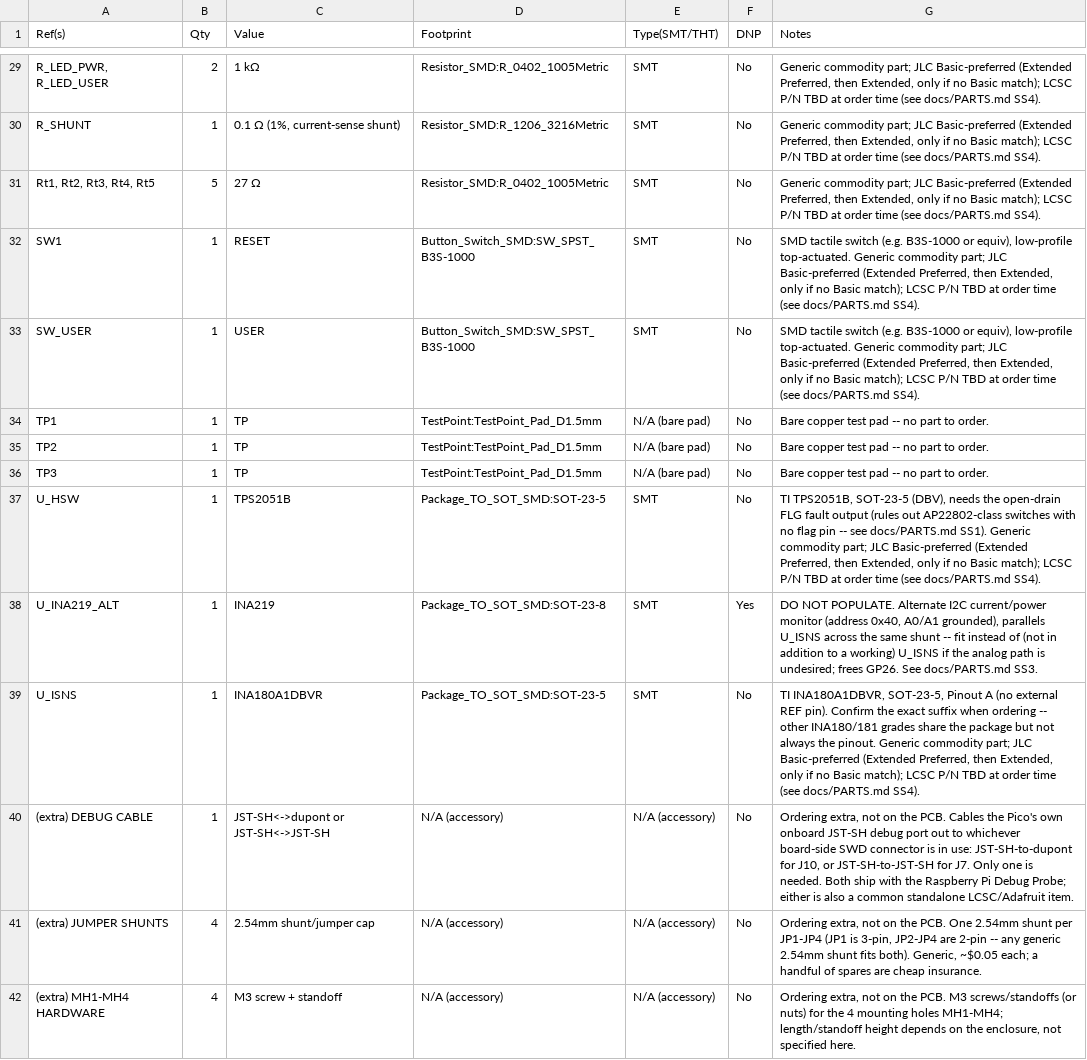
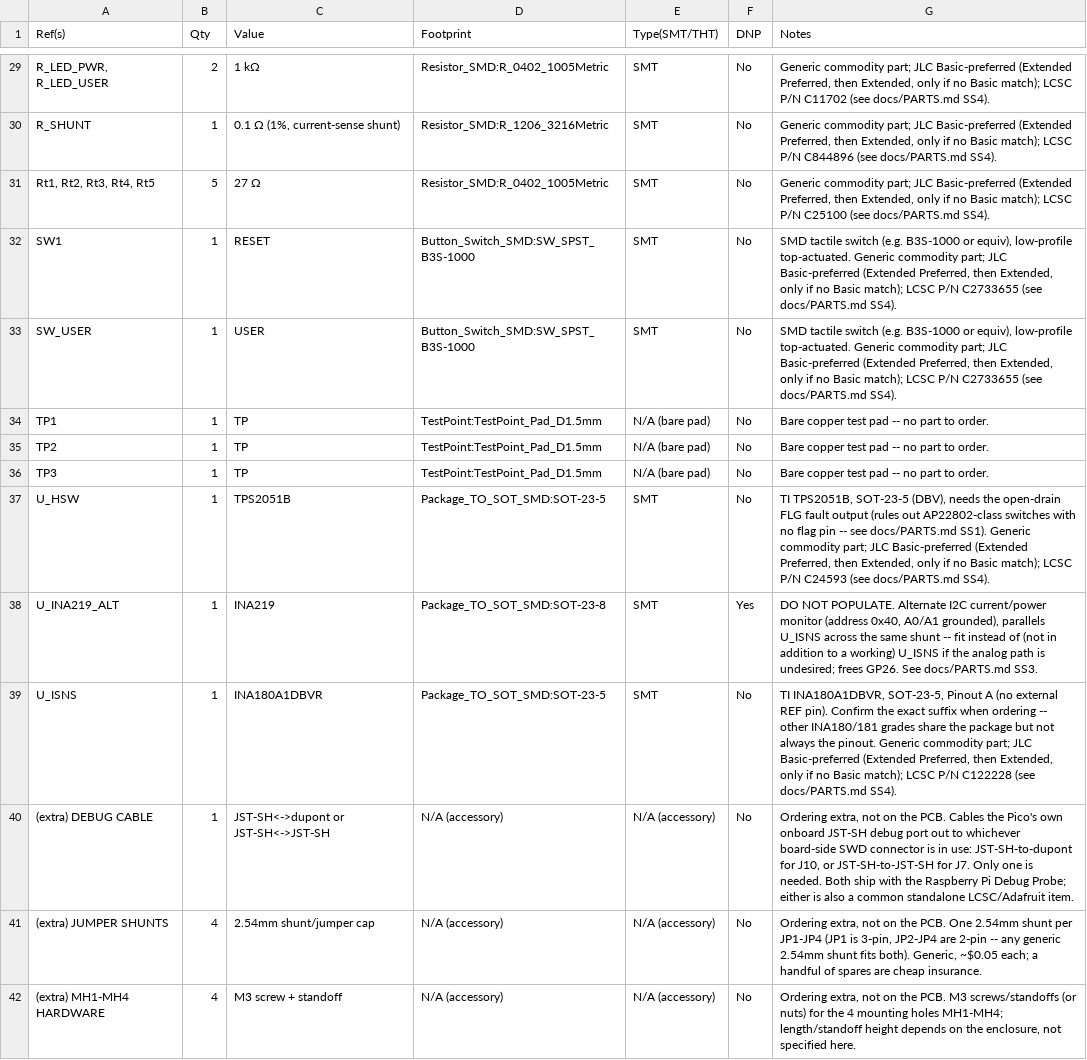
Before and after one commit to hathach/pcb, a CSV file: docs/BOM.csv, drawn as a sheet; only a part is shown, gaps mark what is left out; the diff covers the shown part only; the diff names each change by its address in the sheet, - before the commit and + after, or states it on an @@ line.

Commit message:
docs: fill verified LCSC part numbers in JLC BOM

```diff
--- a/docs/BOM.csv
+++ b/docs/BOM.csv
-G29 (Notes): …LCSC P/N TBD at order time (see docs/PARTS.md…
+G29 (Notes): …LCSC P/N C11702 (see docs/PARTS.md…
-G30 (Notes): …LCSC P/N TBD at order time (see docs/PARTS.md…
+G30 (Notes): …LCSC P/N C844896 (see docs/PARTS.md…
-G31 (Notes): …LCSC P/N TBD at order time (see docs/PARTS.md…
+G31 (Notes): …LCSC P/N C25100 (see docs/PARTS.md…
-G32:G33 (Notes): …LCSC P/N TBD at order time (see docs/PARTS.md…
+G32:G33 (Notes): …LCSC P/N C2733655 (see docs/PARTS.md…
-G37 (Notes): …LCSC P/N TBD at order time (see docs/PARTS.md…
+G37 (Notes): …LCSC P/N C24593 (see docs/PARTS.md…
-G39 (Notes): …LCSC P/N TBD at order time (see docs/PARTS.md…
+G39 (Notes): …LCSC P/N C122228 (see docs/PARTS.md…
```
Also changed, not shown: 17 edited cells elsewhere in this file, docs/BOM_jlc.csv.
